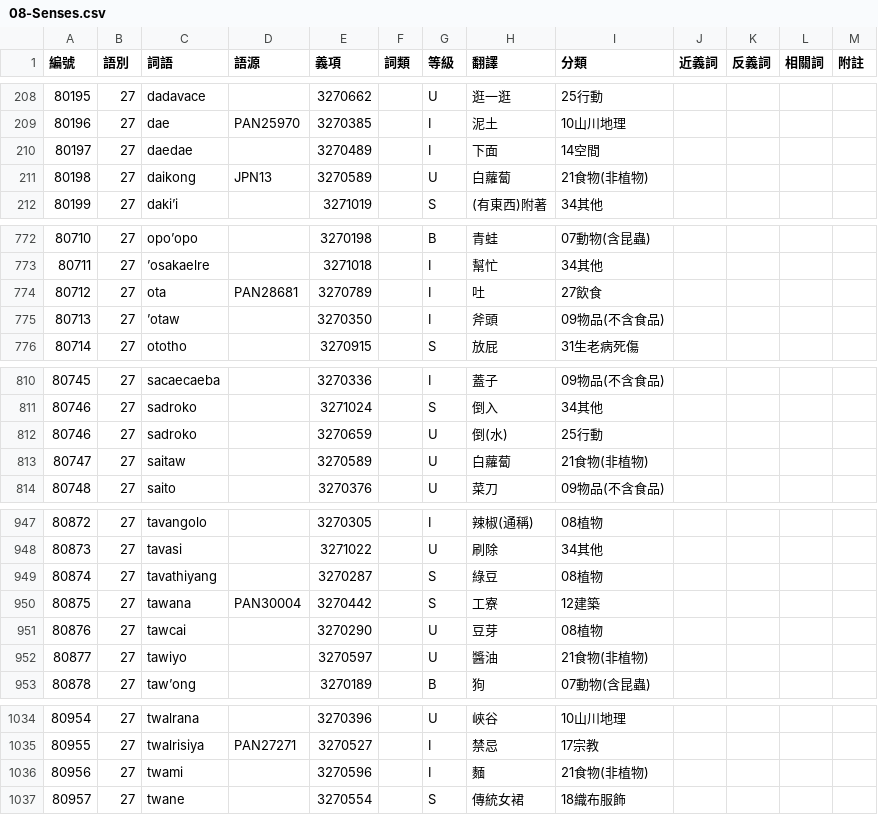
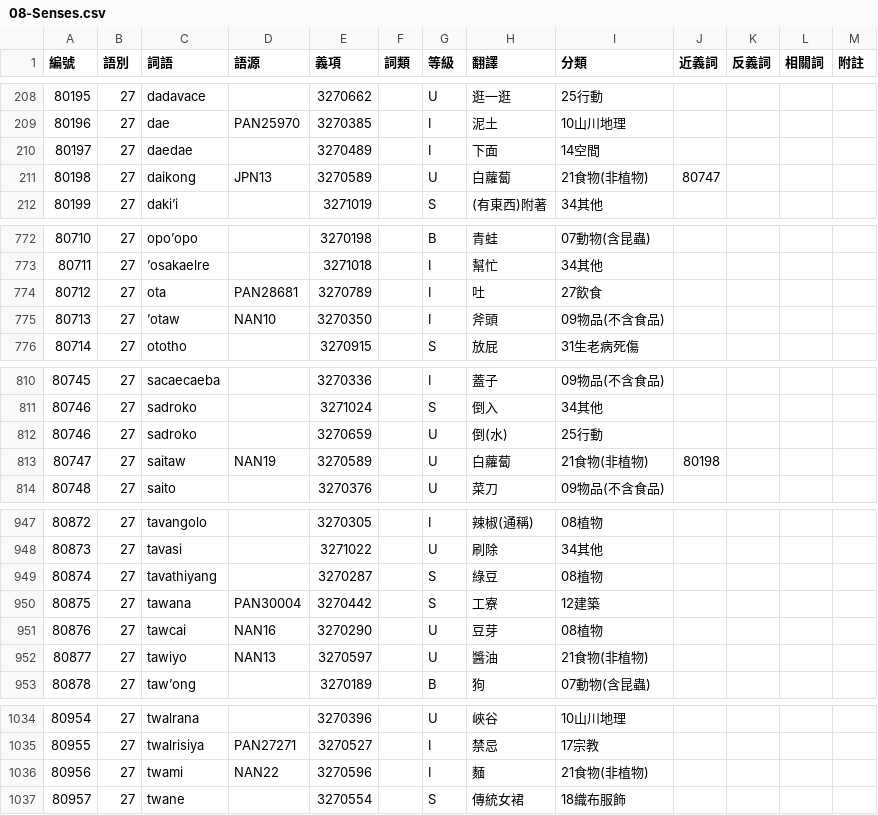
Before and after one commit to haiangdict/HLDDru, a CSV file: data/08-Senses.csv, drawn as a sheet; only a part is shown, gaps mark what is left out.

```diff
--- a/data/08-Senses.csv
+++ b/data/08-Senses.csv
@@ -210,3 +210,3 @@
 80197,27,daedae,,3270489,,I,下面,14空間,,,,
-80198,27,daikong,JPN13,3270589,,U,白蘿蔔,21食物(非植物),,,,
+80198,27,daikong,JPN13,3270589,,U,白蘿蔔,21食物(非植物),80747,,,
 80199,27,daki’i,,3271019,,S,(有東西)附著,34其他,,,,
@@ -774,3 +774,3 @@
 80712,27,ota,PAN28681,3270789,,I,吐,27飲食,,,,
-80713,27,’otaw,,3270350,,I,斧頭,09物品(不含食品),,,,
+80713,27,’otaw,NAN10,3270350,,I,斧頭,09物品(不含食品),,,,
 80714,27,ototho,,3270915,,S,放屁,31生老病死傷,,,,
@@ -812,3 +812,3 @@
 80746,27,sadroko,,3270659,,U,倒(水),25行動,,,,
-80747,27,saitaw,,3270589,,U,白蘿蔔,21食物(非植物),,,,
+80747,27,saitaw,NAN19,3270589,,U,白蘿蔔,21食物(非植物),80198,,,
 80748,27,saito,,3270376,,U,菜刀,09物品(不含食品),,,,
@@ -950,4 +950,4 @@
 80875,27,tawana,PAN30004,3270442,,S,工寮,12建築,,,,
-80876,27,tawcai,,3270290,,U,豆芽,08植物,,,,
-80877,27,tawiyo,,3270597,,U,醬油,21食物(非植物),,,,
+80876,27,tawcai,NAN16,3270290,,U,豆芽,08植物,,,,
+80877,27,tawiyo,NAN13,3270597,,U,醬油,21食物(非植物),,,,
 80878,27,taw’ong,,3270189,,B,狗,07動物(含昆蟲),,,,
@@ -1035,3 +1035,3 @@
 80955,27,twalrisiya,PAN27271,3270527,,I,禁忌,17宗教,,,,
-80956,27,twami,,3270596,,I,麵,21食物(非植物),,,,
+80956,27,twami,NAN22,3270596,,I,麵,21食物(非植物),,,,
 80957,27,twane,,3270554,,S,傳統女裙,18織布服飾,,,,
```
Also changed, not shown: data/08-Etymology.csv, 1 other file.
